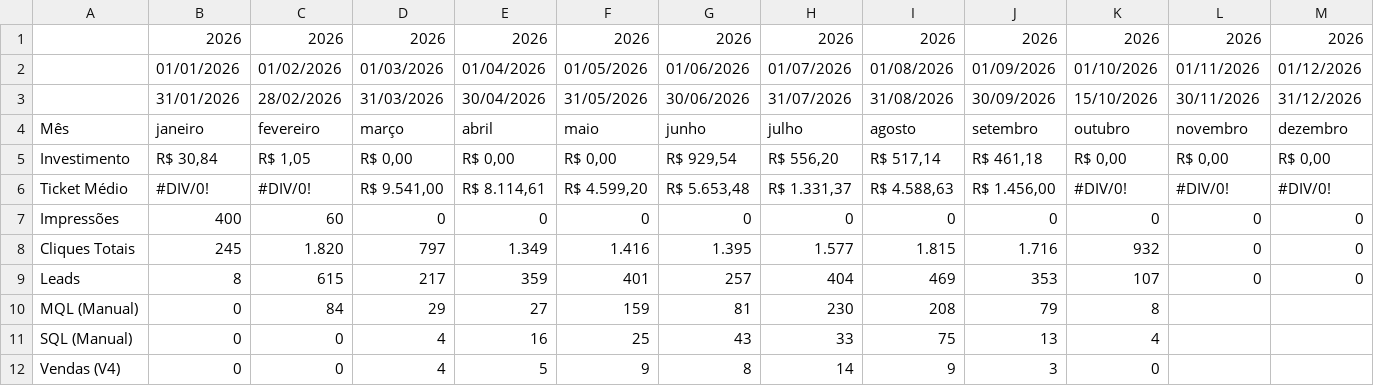
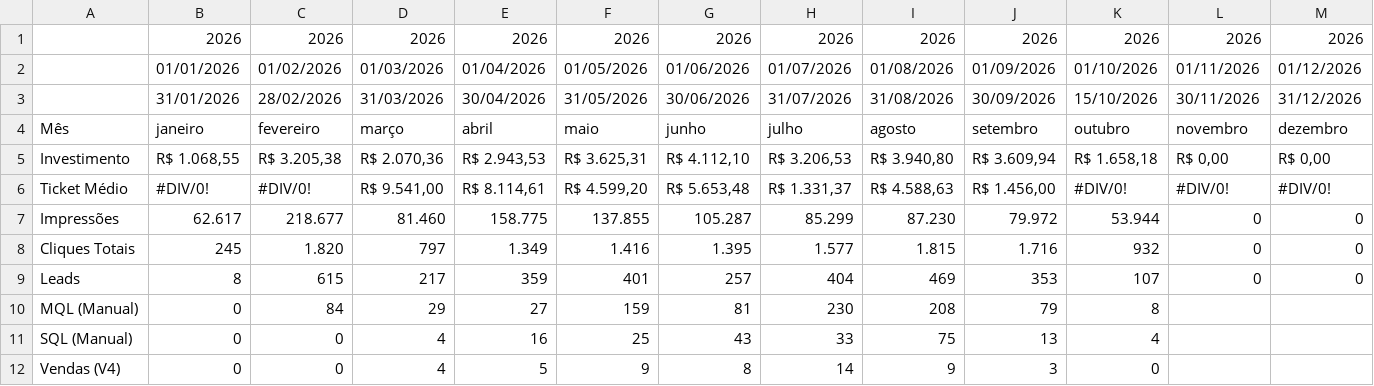
Before and after one commit to juliacostamktdigital-eng/Lps, a CSV file: painel/data/pace/ACCE.csv, drawn as a sheet; only a part is shown; the diff covers the shown part only.

```diff
--- a/painel/data/pace/ACCE.csv
+++ b/painel/data/pace/ACCE.csv
@@ -4,5 +4,5 @@
 Mês,janeiro,fevereiro,março,abril,maio,junho,julho,agosto,setembro,outubro,novembro,dezembro
-Investimento,"R$ 30,84","R$ 1,05","R$ 0,00","R$ 0,00","R$ 0,00","R$ 929,54","R$ 556,20","R$ 517,14","R$ 461,18","R$ 0,00","R$ 0,00","R$ 0,00"
+Investimento,"R$ 1.068,55","R$ 3.205,38","R$ 2.070,36","R$ 2.943,53","R$ 3.625,31","R$ 4.112,10","R$ 3.206,53","R$ 3.940,80","R$ 3.609,94","R$ 1.658,18","R$ 0,00","R$ 0,00"
 Ticket Médio,#DIV/0!,#DIV/0!,"R$ 9.541,00","R$ 8.114,61","R$ 4.599,20","R$ 5.653,48","R$ 1.331,37","R$ 4.588,63","R$ 1.456,00",#DIV/0!,#DIV/0!,#DIV/0!
-Impressões,400,60,0,0,0,0,0,0,0,0,0,0
+Impressões,62.617,218.677,81.460,158.775,137.855,105.287,85.299,87.230,79.972,53.944,0,0
 Cliques Totais,245,1.820,797,1.349,1.416,1.395,1.577,1.815,1.716,932,0,0
```
Also changed, not shown: 2 added rows, 2 removed rows and 83 edited cells elsewhere in this file, 2 other files.
